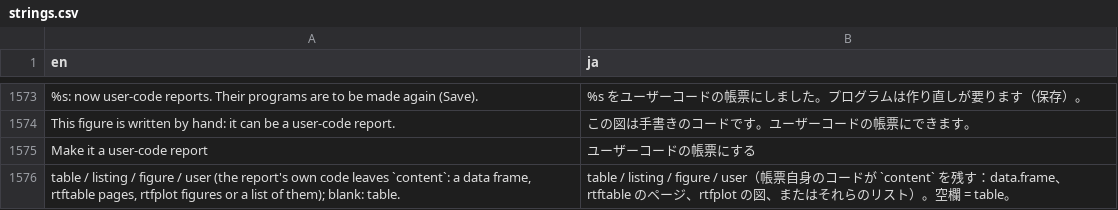
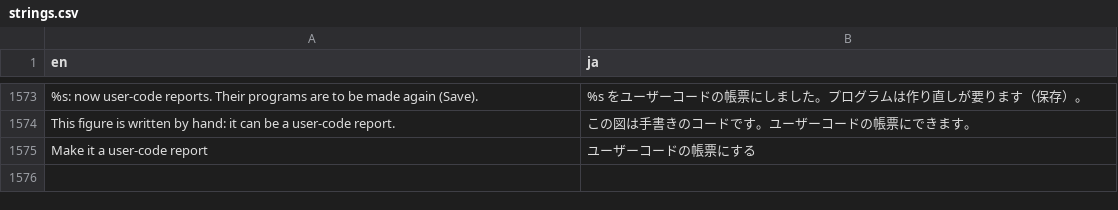
Before and after one commit to ichirio/tflplanner, a CSV file: inst/i18n/strings.csv, drawn as a sheet; only a part is shown, gaps mark what is left out.

```diff
--- a/inst/i18n/strings.csv
+++ b/inst/i18n/strings.csv
@@ -1575,2 +1575 @@ This figure is written by hand: it can be a user-code report.,この図は手書
 Make it a user-code report,ユーザーコードの帳票にする
-"table / listing / figure / user (the report's own code leaves `content`: a data frame, rtftable pages, rtfplot figures or a list of them); blank: table.",table / listing / figure / user（帳票自身のコードが `content` を残す：data.frame、rtftable のページ、rtfplot の図、またはそれらのリスト）。空欄 = table。
```
Also changed, not shown: 1 other file.
